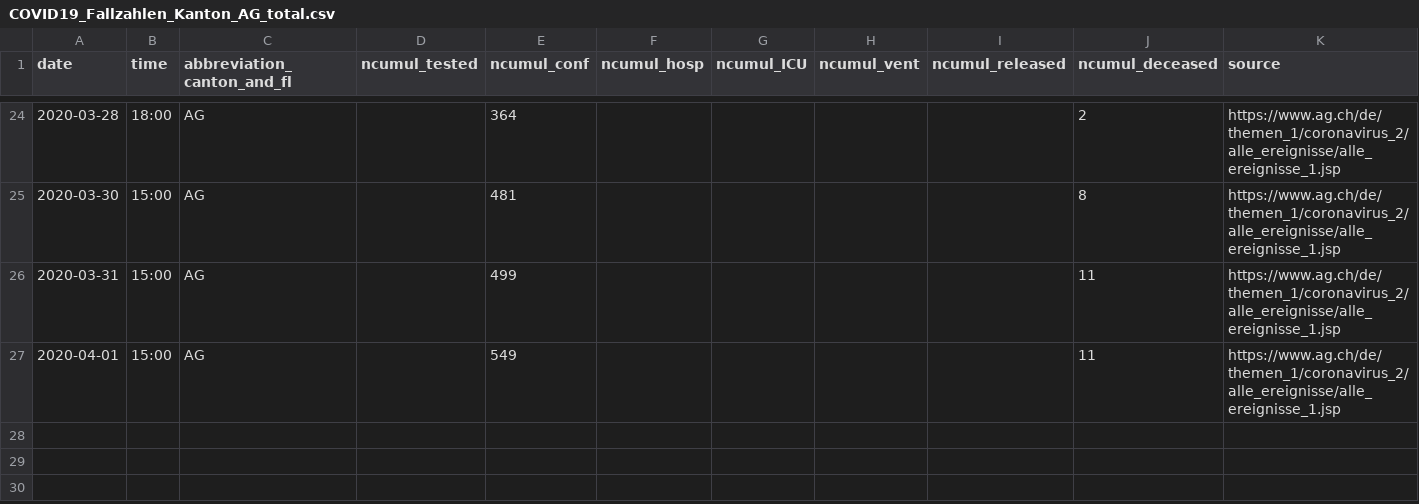
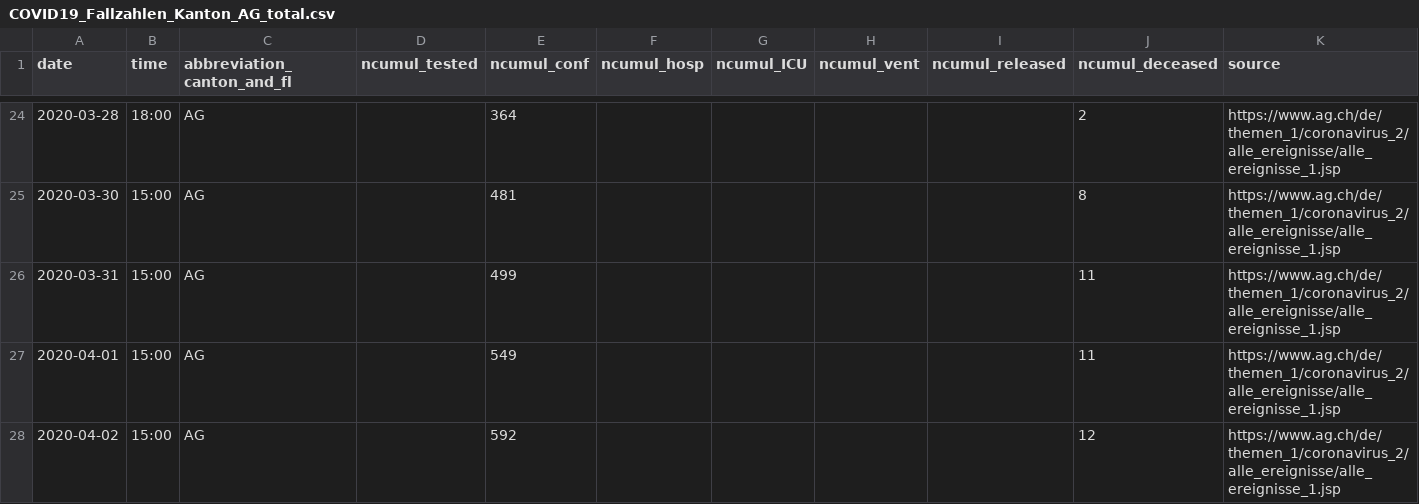
Before and after one commit to ivanek/covid_19, a CSV file: fallzahlen_kanton_total_csv/COVID19_Fallzahlen_Kanton_AG_total.csv, drawn as a sheet; only a part is shown, gaps mark what is left out.

```diff
--- a/fallzahlen_kanton_total_csv/COVID19_Fallzahlen_Kanton_AG_total.csv
+++ b/fallzahlen_kanton_total_csv/COVID19_Fallzahlen_Kanton_AG_total.csv
@@ -27 +27,2 @@ date,time,abbreviation_canton_and_fl,ncumul_tested,ncumul_conf,ncumul_hosp,ncumu
 2020-04-01,15:00,AG,"",549,"","","","",11,https://www.ag.ch/de/themen_1/coronavirus_2/alle_ereignisse/alle_ereignisse_1.jsp
+2020-04-02,15:00,AG,,592,,,,,12,https://www.ag.ch/de/themen_1/coronavirus_2/alle_ereignisse/alle_ereignisse_1.jsp
```
